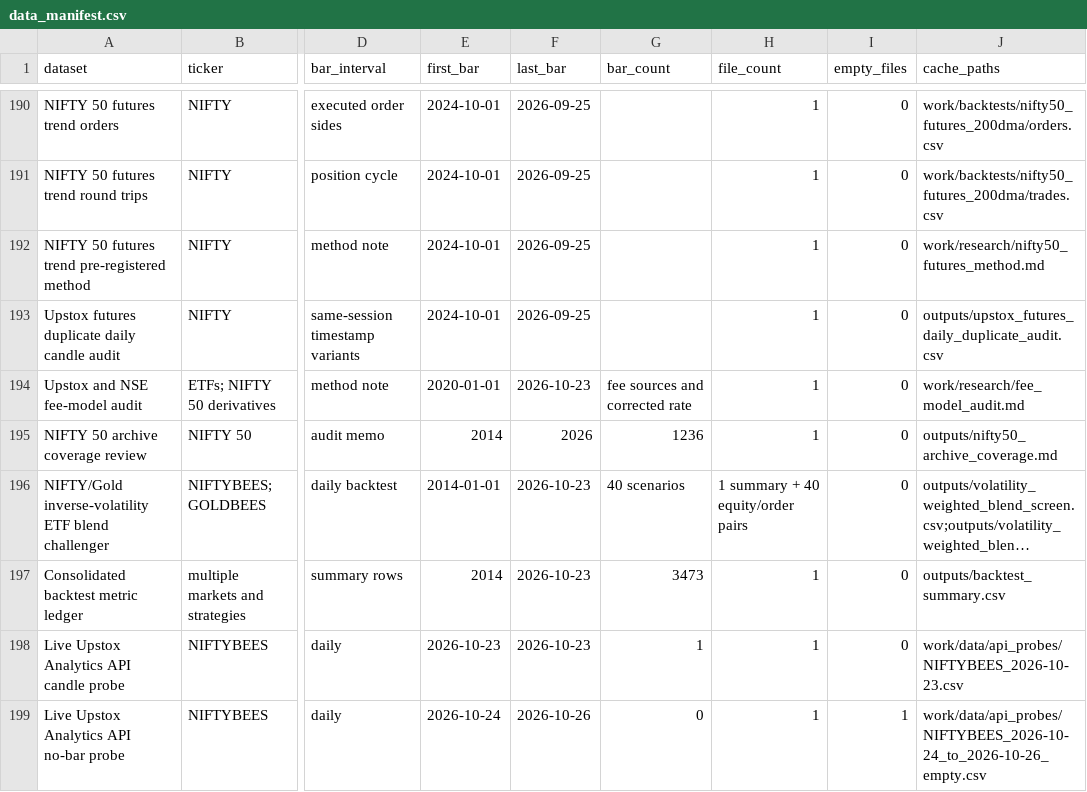
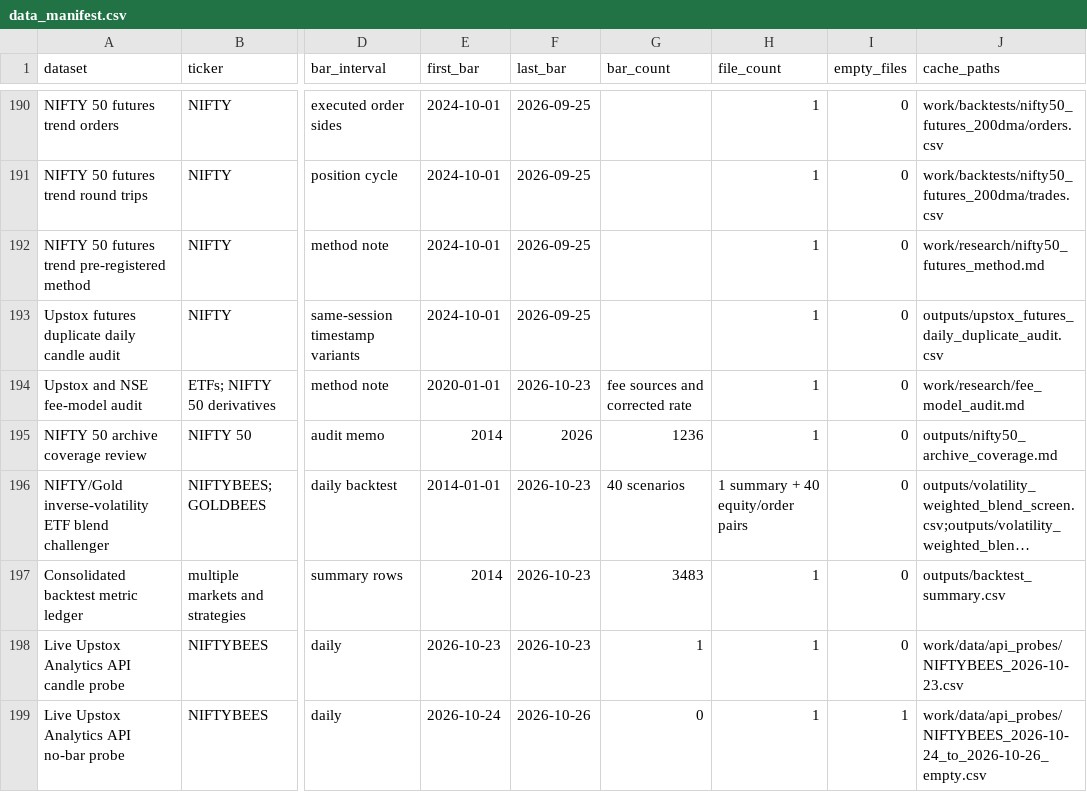
Before and after one commit to AryanFelix/QuantBacktest, a CSV file: outputs/data_manifest.csv, drawn as a sheet; only a part is shown, gaps mark what is left out; long unchanged cells end in …; the diff covers the shown part only; the diff names each change by its address in the sheet, - before the commit and + after, or states it on an @@ line.

```diff
--- a/outputs/data_manifest.csv
+++ b/outputs/data_manifest.csv
-G197 (bar_count): 3473
+G197 (bar_count): 3483
```
Also changed, not shown: 1 added row and 2 edited cells elsewhere in this file, 8 other files.
